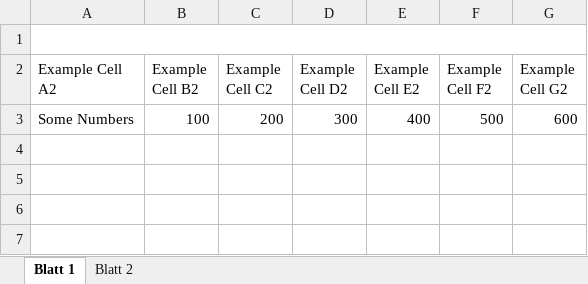
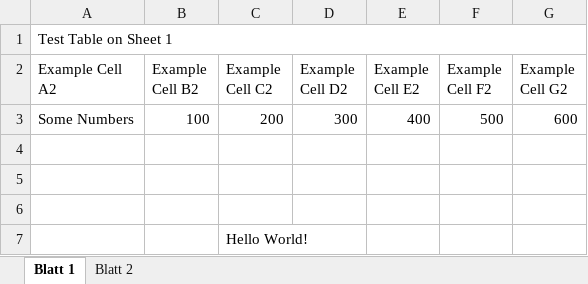
Before and after one commit to cnichte/md-curcuma, an Excel workbook: test-data-xlsx/output/example-01.xlsx, sheet Blatt 1, drawn as a sheet; values as stored, in another font and other column widths than the file's, no borders; the diff names each change by its address in the sheet, - before the commit and + after, or states it on an @@ line.

Commit message:
enhancing xlsx support

```diff
--- a/test-data-xlsx/output/example-01.xlsx (sheet Blatt 1)
+++ b/test-data-xlsx/output/example-01.xlsx (sheet Blatt 1)
-A1 (Example Cell A2): (empty)
+A1 (Example Cell A2): Test Table on Sheet 1
+row 4: (empty)
+row 5: (empty)
+row 6: (empty)
+row 7:  |  | Hello World!
```
Also changed, not shown: sheet Blatt 2, test-data-xlsx/input/example-01.xlsx, 14 other files.
